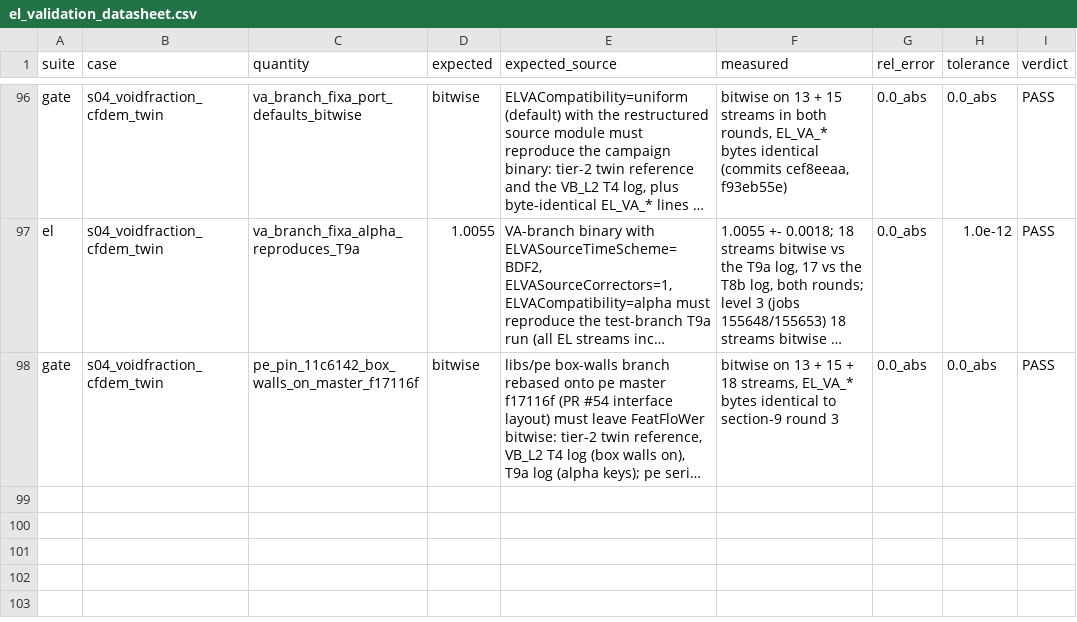
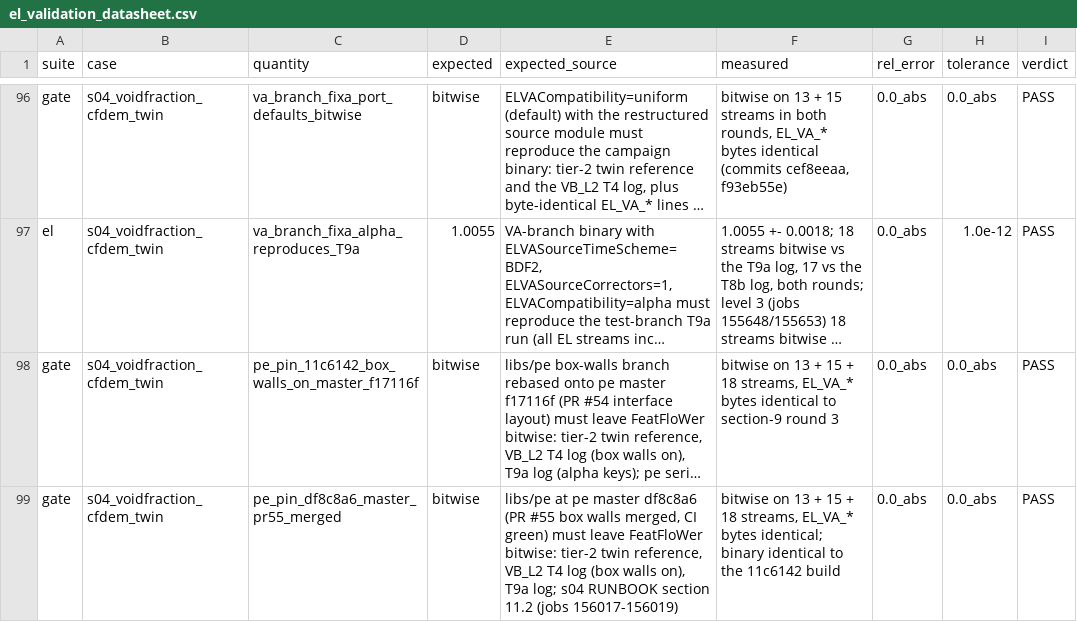
Before and after one commit to rmuenste/FeatFloWer, a CSV file: docs/md_docs/el_validation_datasheet.csv, drawn as a sheet; only a part is shown, gaps mark what is left out; long unchanged cells end in …; the diff names each change by its address in the sheet, - before the commit and + after, or states it on an @@ line.

```diff
--- a/docs/md_docs/el_validation_datasheet.csv
+++ b/docs/md_docs/el_validation_datasheet.csv
+row 99: gate | s04_voidfraction_cfdem_twin | pe_pin_df8c8a6_master_pr55_merged | bitwise | libs/pe at pe master df8c8a6 (PR #55 box walls merged, CI green) must leave FeatFloWer bitwise: tier-2 twin reference, VB_L2 T4 log (box walls on), T9a log; s04 RUNBOOK section 11.2 (jobs 156017-156019) | bitwise on 13 + 15 + 18 streams, EL_VA_* bytes identical; binary identical to the 11c6142 build | 0.0_abs | 0.0_abs | PASS
```
Also changed, not shown: 2 other files.
